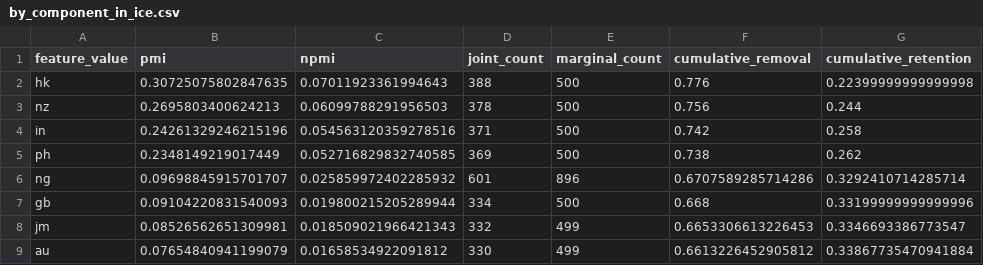
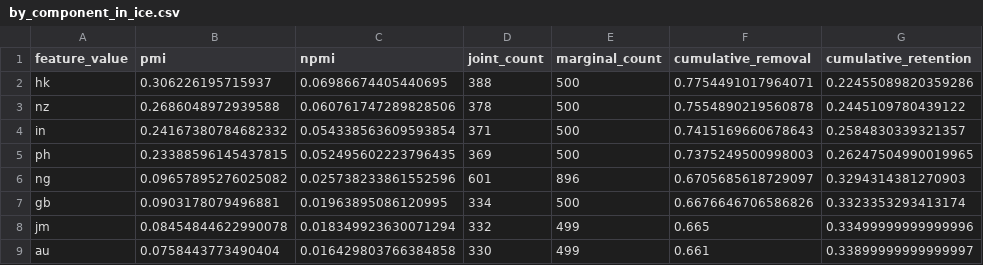
Before and after one commit to jessicacwang/pretraining-quality-mobility, a CSV file: output/eval/pmi/by_component_in_ice.csv, drawn as a sheet; only a part is shown; the diff covers the shown part only.

```diff
--- a/output/eval/pmi/by_component_in_ice.csv
+++ b/output/eval/pmi/by_component_in_ice.csv
@@ -1,9 +1,9 @@
 feature_value,pmi,npmi,joint_count,marginal_count,cumulative_removal,cumulative_retention
-hk,0.30725075802847635,0.07011923361994643,388,500,0.776,0.22399999999999998
-nz,0.2695803400624213,0.06099788291956503,378,500,0.756,0.244
-in,0.24261329246215196,0.054563120359278516,371,500,0.742,0.258
-ph,0.2348149219017449,0.052716829832740585,369,500,0.738,0.262
-ng,0.09698845915701707,0.025859972402285932,601,896,0.6707589285714286,0.3292410714285714
-gb,0.09104220831540093,0.019800215205289944,334,500,0.668,0.33199999999999996
-jm,0.08526562651309981,0.018509021966421343,332,499,0.6653306613226453,0.3346693386773547
-au,0.07654840941199079,0.01658534922091812,330,499,0.6613226452905812,0.33867735470941884
+hk,0.306226195715937,0.06986674405440695,388,500,0.7754491017964071,0.22455089820359286
+nz,0.2686048972939588,0.060761747289828506,378,500,0.7554890219560878,0.2445109780439122
+in,0.24167380784682332,0.054338563609593854,371,500,0.7415169660678643,0.2584830339321357
+ph,0.23388596145437815,0.052495602223796435,369,500,0.7375249500998003,0.26247504990019965
+ng,0.09657895276025082,0.025738233861552596,601,896,0.6705685618729097,0.3294314381270903
+gb,0.0903178079496881,0.01963895086120995,334,500,0.6676646706586826,0.3323353293413174
+jm,0.08454844622990078,0.018349923630071294,332,499,0.665,0.33499999999999996
+au,0.0758443773490404,0.016429803766384858,330,499,0.661,0.33899999999999997
```
Also changed, not shown: 36 edited cells elsewhere in this file, output/eval/pmi/by_component_genre.csv, output/eval/pmi/by_component_spoken_in_ice.csv, 33 other files.
